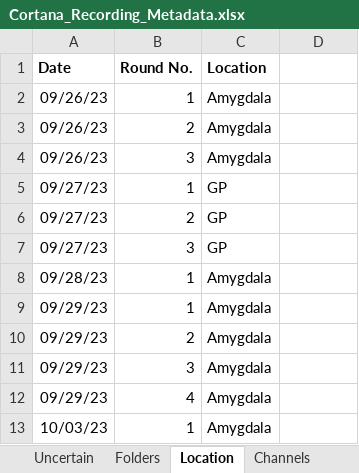
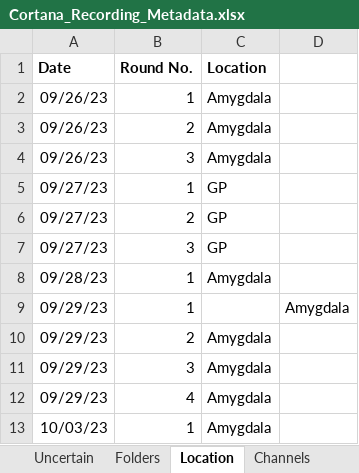
Before and after one commit to EdConnorLab/julie, an Excel workbook: resources/Cortana_Recording_Metadata.xlsx, sheet Location, drawn as a sheet; only a part is shown; values as stored, in another font and other column widths than the file's, no borders; the diff names each change by its address in the sheet, - before the commit and + after, or states it on an @@ line.

```diff
--- a/resources/Cortana_Recording_Metadata.xlsx (sheet Location)
+++ b/resources/Cortana_Recording_Metadata.xlsx (sheet Location)
-C9 (Location): Amygdala
+C9 (Location): (empty)
-D9: (empty)
+D9: Amygdala
```
Also changed, not shown: 2 other files.
